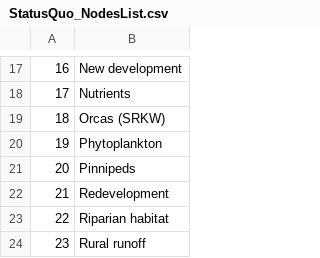
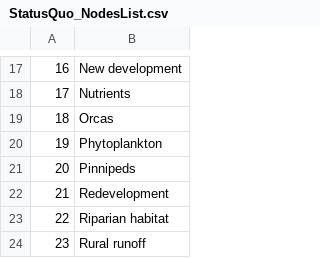
Before and after one commit to magelcai/IS_QualitativeTools, a CSV file: StatusQuo_NodesList.csv, drawn as a sheet; only a part is shown, gaps mark what is left out.

```diff
--- a/StatusQuo_NodesList.csv
+++ b/StatusQuo_NodesList.csv
@@ -18,3 +18,3 @@
 "17","Nutrients"
-"18","Orcas (SRKW)"
+"18","Orcas"
 "19","Phytoplankton"
```
Also changed, not shown: StatusQuo_EdgesList.csv.
